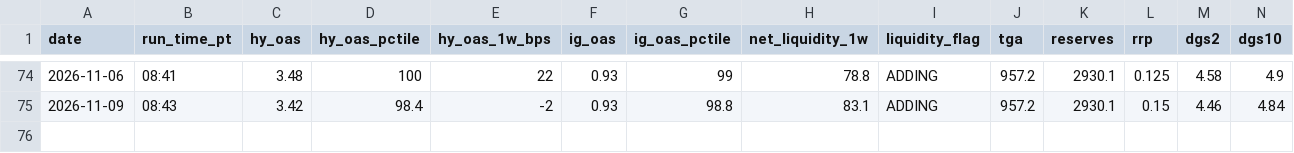
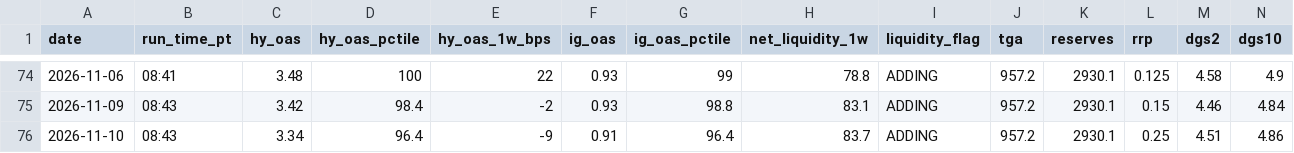
Before and after one commit to jemondragon/newsdata-mcp-server, a CSV file: fuse/history/fuse_timeseries.csv, drawn as a sheet; only a part is shown, gaps mark what is left out; rows hold the shown columns only; the diff names each change by its address in the sheet, - before the commit and + after, or states it on an @@ line.

```diff
--- a/fuse/history/fuse_timeseries.csv
+++ b/fuse/history/fuse_timeseries.csv
+row 76: 2026-11-10 | 08:43 | 3.34 | 96.4 | -9 | 0.91 | 96.4 | 83.7 | ADDING | 957.2 | 2930.1 | 0.25 | 4.51 | 4.86
```
Also changed, not shown: fuse/history/crypto_timeseries.csv, fuse/history/flag_events.csv, 1 other file.
